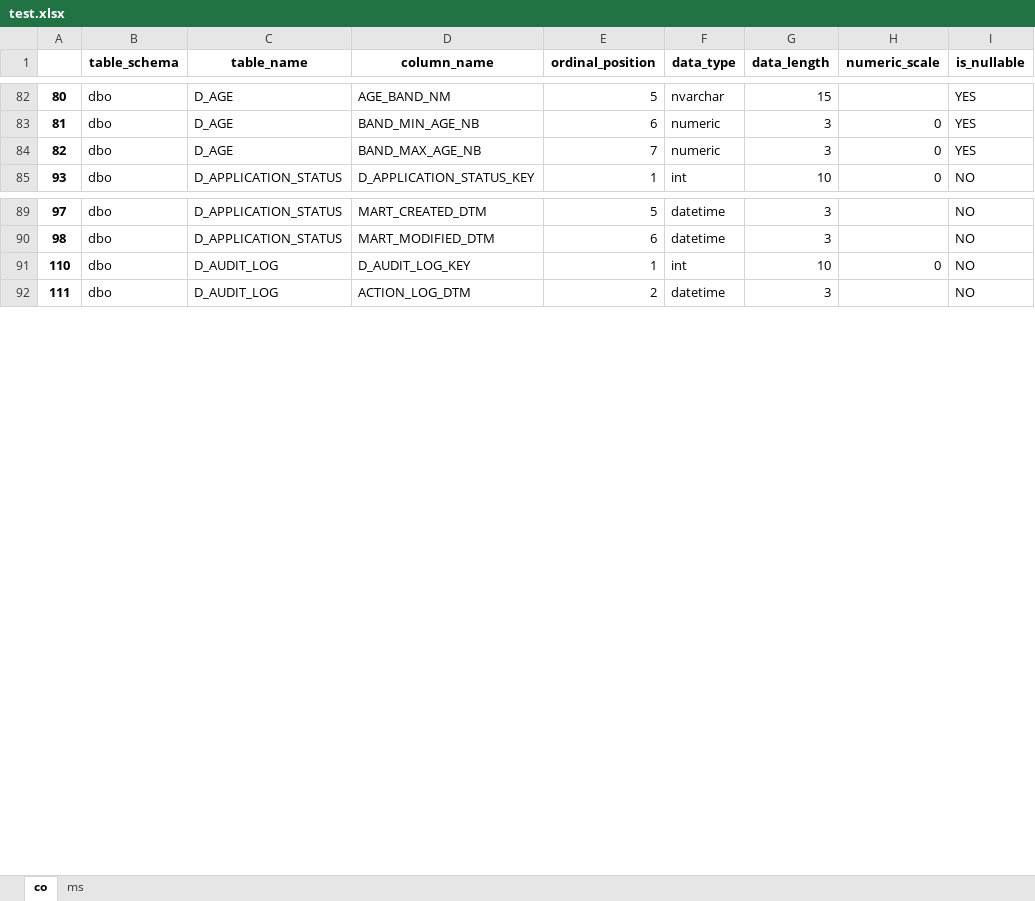
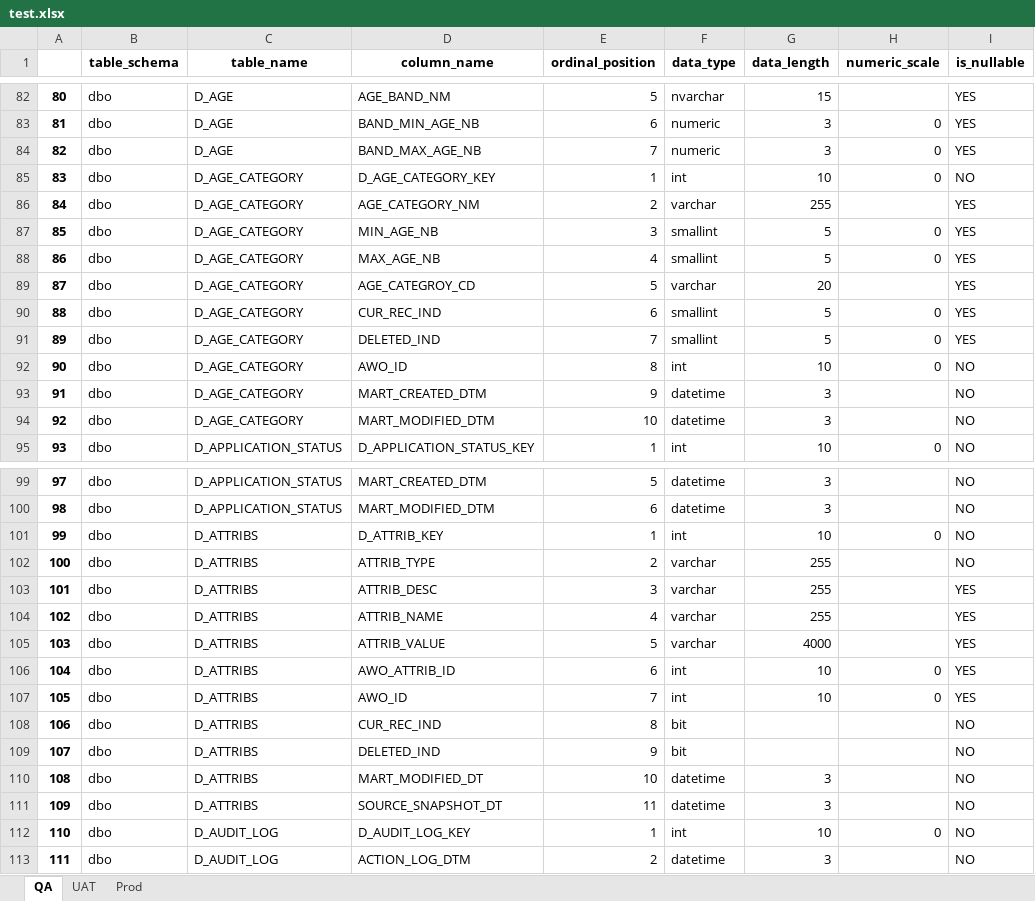
Before and after one commit to toLiuZP/PythonLearning, an Excel workbook: DM/test.xlsx, sheet QA, drawn as a sheet; only a part is shown, gaps mark what is left out; values as stored, in another font and other column widths than the file's, no borders; the diff names each change by its address in the sheet, - before the commit and + after, or states it on an @@ line.

```diff
--- a/DM/test.xlsx (sheet QA)
+++ b/DM/test.xlsx (sheet QA)
-sheet tab: co
+sheet tab: QA
-sheet tab: ms
+sheet tab: UAT
+sheet tab: Prod
+row 85: 83 | dbo | D_AGE_CATEGORY | D_AGE_CATEGORY_KEY | 1 | int | 10 | 0 | NO
+row 86: 84 | dbo | D_AGE_CATEGORY | AGE_CATEGORY_NM | 2 | varchar | 255 |  | YES
+row 87: 85 | dbo | D_AGE_CATEGORY | MIN_AGE_NB | 3 | smallint | 5 | 0 | YES
+row 88: 86 | dbo | D_AGE_CATEGORY | MAX_AGE_NB | 4 | smallint | 5 | 0 | YES
+row 89: 87 | dbo | D_AGE_CATEGORY | AGE_CATEGROY_CD | 5 | varchar | 20 |  | YES
+row 90: 88 | dbo | D_AGE_CATEGORY | CUR_REC_IND | 6 | smallint | 5 | 0 | YES
+row 91: 89 | dbo | D_AGE_CATEGORY | DELETED_IND | 7 | smallint | 5 | 0 | YES
+row 92: 90 | dbo | D_AGE_CATEGORY | AWO_ID | 8 | int | 10 | 0 | NO
+row 93: 91 | dbo | D_AGE_CATEGORY | MART_CREATED_DTM | 9 | datetime | 3 |  | NO
+row 94: 92 | dbo | D_AGE_CATEGORY | MART_MODIFIED_DTM | 10 | datetime | 3 |  | NO
+row 101: 99 | dbo | D_ATTRIBS | D_ATTRIB_KEY | 1 | int | 10 | 0 | NO
+row 102: 100 | dbo | D_ATTRIBS | ATTRIB_TYPE | 2 | varchar | 255 |  | NO
+row 103: 101 | dbo | D_ATTRIBS | ATTRIB_DESC | 3 | varchar | 255 |  | YES
+row 104: 102 | dbo | D_ATTRIBS | ATTRIB_NAME | 4 | varchar | 255 |  | YES
+row 105: 103 | dbo | D_ATTRIBS | ATTRIB_VALUE | 5 | varchar | 4000 |  | YES
+row 106: 104 | dbo | D_ATTRIBS | AWO_ATTRIB_ID | 6 | int | 10 | 0 | YES
+row 107: 105 | dbo | D_ATTRIBS | AWO_ID | 7 | int | 10 | 0 | YES
+row 108: 106 | dbo | D_ATTRIBS | CUR_REC_IND | 8 | bit |  |  | NO
+row 109: 107 | dbo | D_ATTRIBS | DELETED_IND | 9 | bit |  |  | NO
+row 110: 108 | dbo | D_ATTRIBS | MART_MODIFIED_DT | 10 | datetime | 3 |  | NO
+row 111: 109 | dbo | D_ATTRIBS | SOURCE_SNAPSHOT_DT | 11 | datetime | 3 |  | NO
```
Also changed, not shown: sheet UAT, DM/gap.xlsx, 1 other file.
